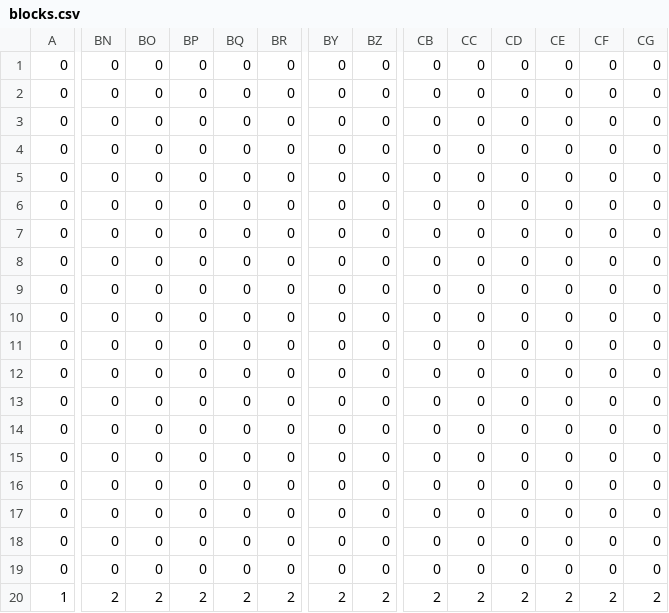
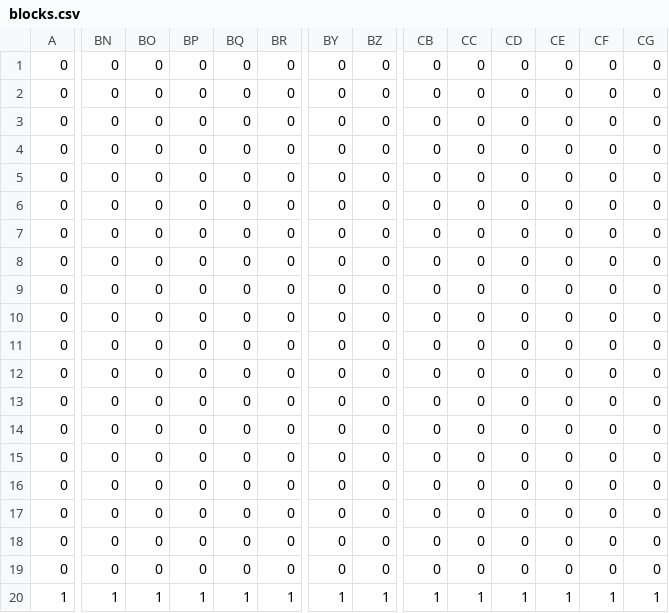
Before and after one commit to masuda2024/2026_10Days, a CSV file: DirectXGame/Resources/blocks.csv, drawn as a sheet; only a part is shown, gaps mark what is left out; the diff covers the shown part only; the diff names each change by its address in the sheet, - before the commit and + after, or states it on an @@ line.

```diff
--- a/DirectXGame/Resources/blocks.csv
+++ b/DirectXGame/Resources/blocks.csv
-BN20: 2
+BN20: 1
-BO20: 2
+BO20: 1
-BP20: 2
+BP20: 1
-BQ20: 2
+BQ20: 1
-BR20: 2
+BR20: 1
-BY20: 2
+BY20: 1
-BZ20: 2
+BZ20: 1
-CB20: 2
+CB20: 1
-CC20: 2
+CC20: 1
-CD20: 2
+CD20: 1
-CE20: 2
+CE20: 1
-CF20: 2
+CF20: 1
-CG20: 2
+CG20: 1
```
Also changed, not shown: 3 edited cells elsewhere in this file, 3 other files.
